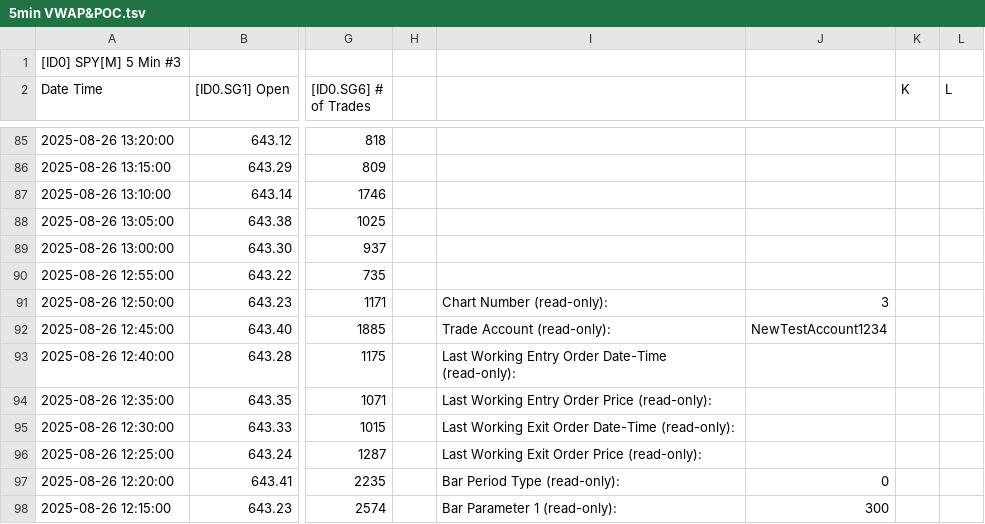
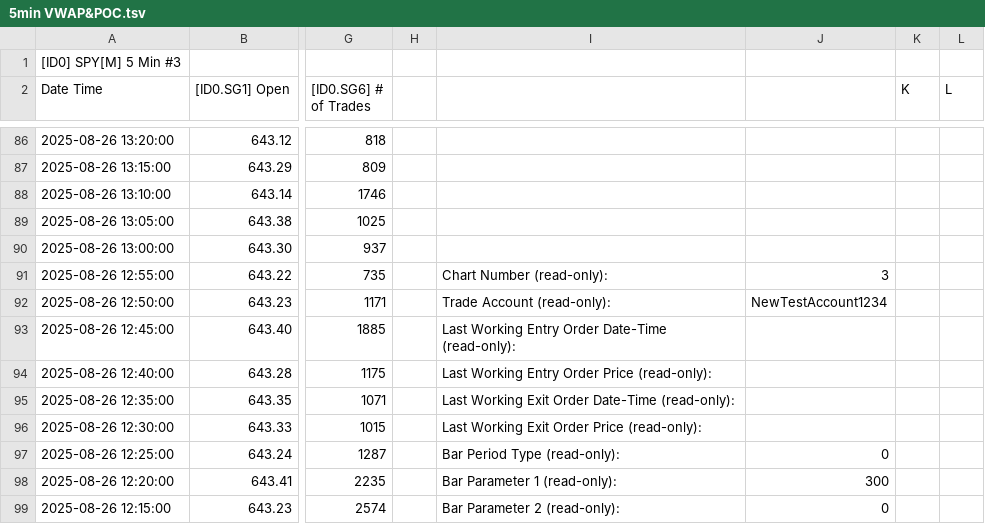
Before and after one commit to timbarber4/ETF-Feed, a TSV file: 5min VWAP&POC.tsv, drawn as a sheet; only a part is shown, gaps mark what is left out; addresses are those after the commit; the diff covers the shown part only; the diff names each change by its address in the sheet, - before the commit and + after, or states it on an @@ line.

```diff
--- a/5min VWAP&POC.tsv
+++ b/5min VWAP&POC.tsv
-I91: (empty)
+I91: Chart Number (read-only):
-J91: (empty)
+J91: 3
-I92: Chart Number (read-only):
+I92: Trade Account (read-only):
-J92: 3
+J92: NewTestAccount1234
-I93: Trade Account (read-only):
+I93: Last Working Entry Order Date-Time (read-only):
-J93: NewTestAccount1234
+J93: (empty)
-I94: Last Working Entry Order Date-Time (read-only):
+I94: Last Working Entry Order Price (read-only):
-I95: Last Working Entry Order Price (read-only):
+I95: Last Working Exit Order Date-Time (read-only):
-I96: Last Working Exit Order Date-Time (read-only):
+I96: Last Working Exit Order Price (read-only):
-I97: Last Working Exit Order Price (read-only):
+I97: Bar Period Type (read-only):
-J97: (empty)
+J97: 0
-I98: Bar Period Type (read-only):
+I98: Bar Parameter 1 (read-only):
-J98: 0
+J98: 300
-I99: Bar Parameter 1 (read-only):
+I99: Bar Parameter 2 (read-only):
-J99: 300
+J99: 0
```
Also changed, not shown: 1 added row, 1 removed row and 62 edited cells elsewhere in this file, 5min with MA's.tsv, Latest 1 min SPY .tsv.
